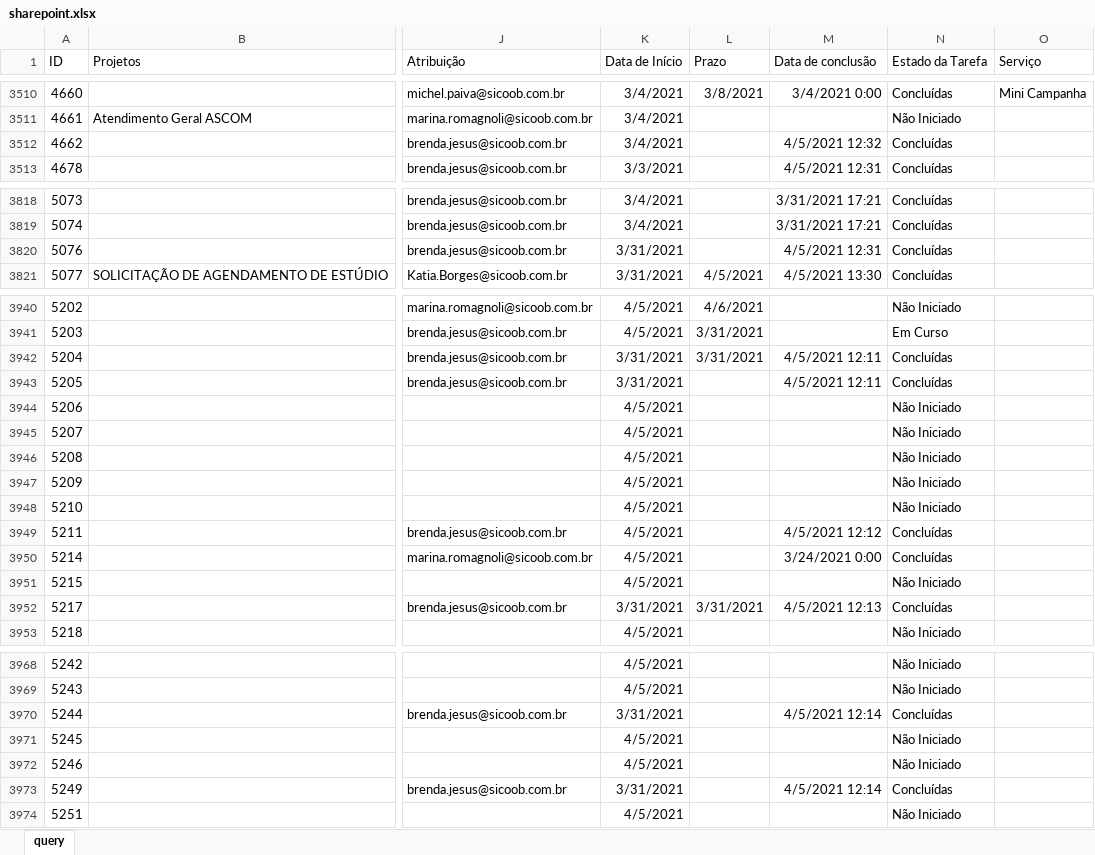
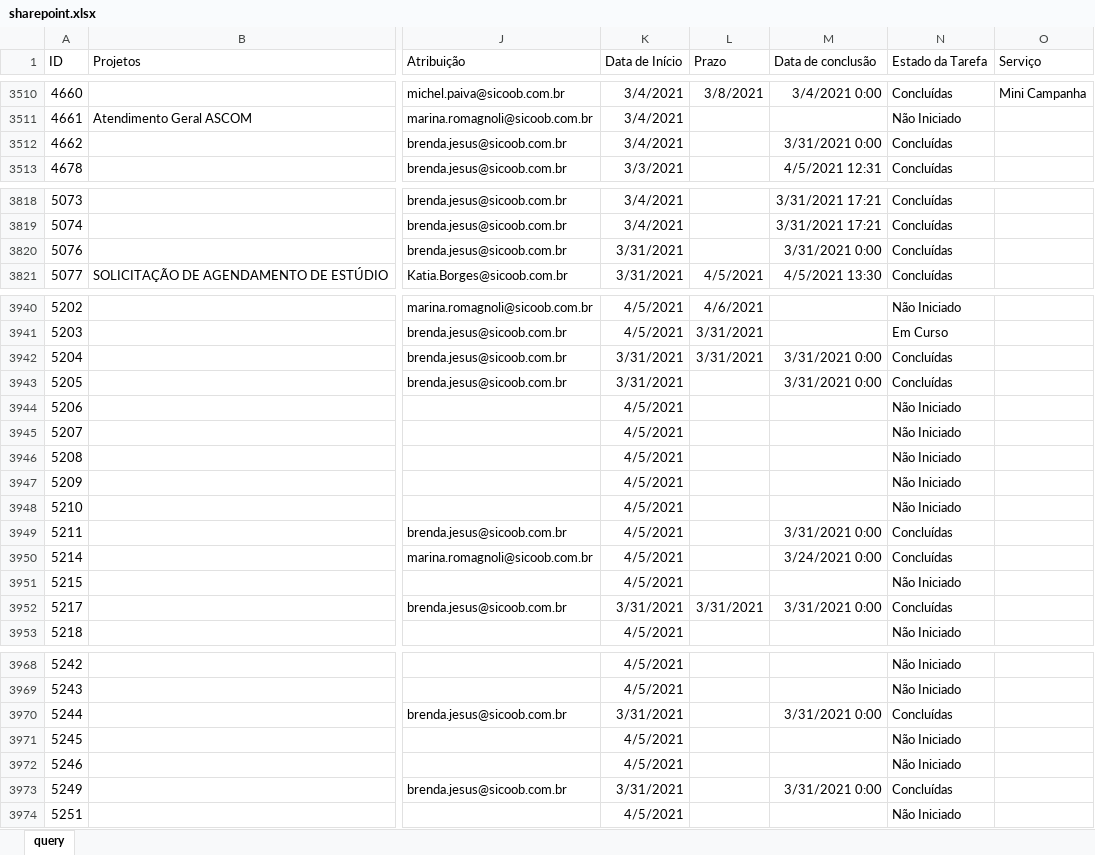
Before and after one commit to uni-marketing/Repository, an Excel workbook: sharepoint.xlsx, sheet query, drawn as a sheet; only a part is shown, gaps mark what is left out; values as stored, in another font and other column widths than the file's, no borders; table styles not drawn; the diff covers the shown part only; the diff names each change by its address in the sheet, - before the commit and + after, or states it on an @@ line.

```diff
--- a/sharepoint.xlsx (sheet query)
+++ b/sharepoint.xlsx (sheet query)
-M3512 (Data de conclusão): 4/5/2021 12:32
+M3512 (Data de conclusão): 3/31/2021 0:00
-M3820 (Data de conclusão): 4/5/2021 12:31
+M3820 (Data de conclusão): 3/31/2021 0:00
-M3942:M3943 (Data de conclusão): 4/5/2021 12:11
+M3942:M3943 (Data de conclusão): 3/31/2021 0:00
-M3949 (Data de conclusão): 4/5/2021 12:12
+M3949 (Data de conclusão): 3/31/2021 0:00
-M3952 (Data de conclusão): 4/5/2021 12:13
+M3952 (Data de conclusão): 3/31/2021 0:00
-M3970 (Data de conclusão): 4/5/2021 12:14
+M3970 (Data de conclusão): 3/31/2021 0:00
-M3973 (Data de conclusão): 4/5/2021 12:14
+M3973 (Data de conclusão): 3/31/2021 0:00
```
Also changed, not shown: 2 added rows, 1 removed row and 12 edited cells elsewhere in this sheet.
